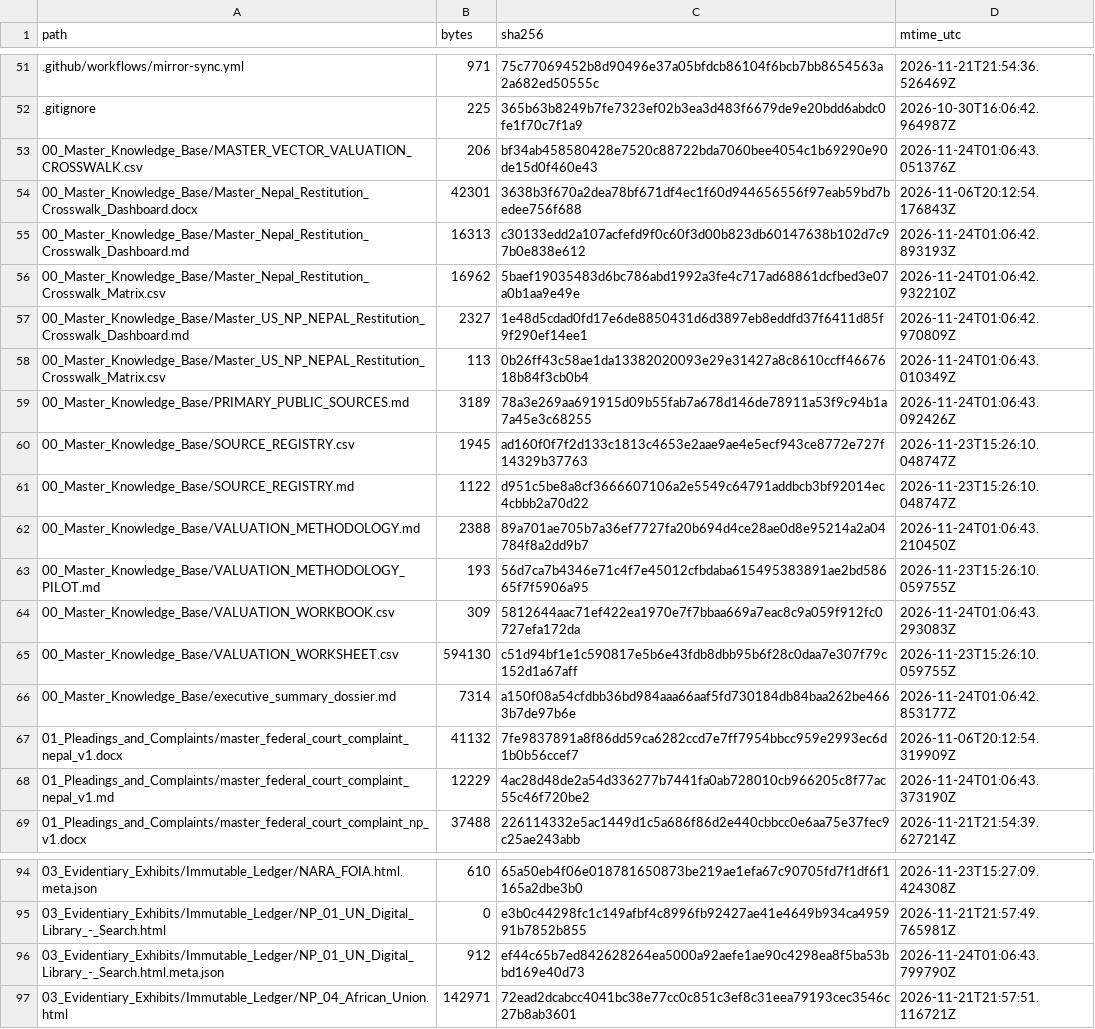
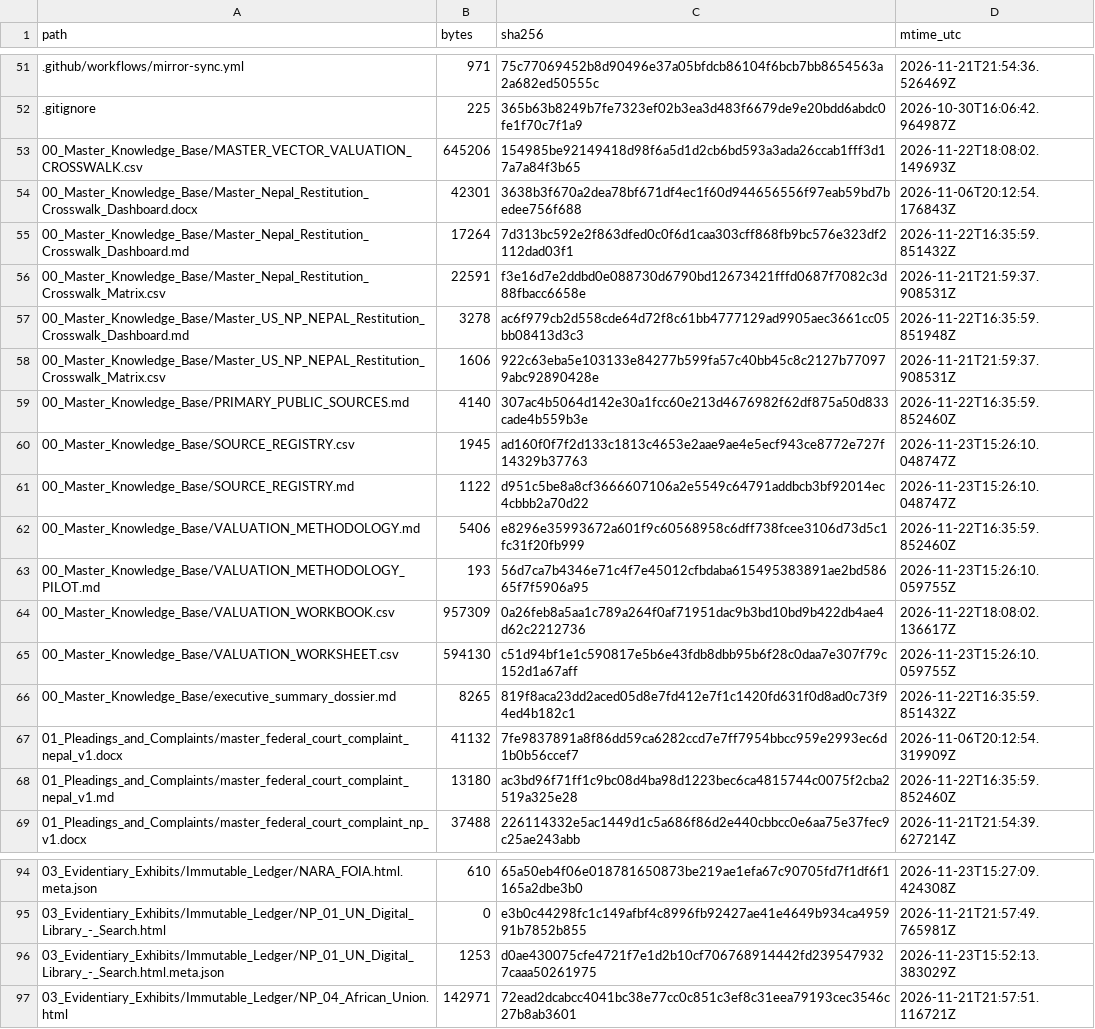
Before and after one commit to GlobalRestitutionAlliance/asia-us-np-nepal-master-litigation, a CSV file: 99_Archives_and_Manifests/MANIFEST_SHA256.csv, drawn as a sheet; only a part is shown, gaps mark what is left out; the diff covers the shown part only.

```diff
--- a/99_Archives_and_Manifests/MANIFEST_SHA256.csv
+++ b/99_Archives_and_Manifests/MANIFEST_SHA256.csv
@@ -52,18 +52,18 @@ path,bytes,sha256,mtime_utc
 .gitignore,225,365b63b8249b7fe7323ef02b3ea3d483f6679de9e20bdd6abdc0fe1f70c7f1a9,2026-10-30T16:06:42.964987Z
-00_Master_Knowledge_Base/MASTER_VECTOR_VALUATION_CROSSWALK.csv,206,bf34ab458580428e7520c88722bda7060bee4054c1b69290e90de15d0f460e43,2026-11-24T01:06:43.051376Z
+00_Master_Knowledge_Base/MASTER_VECTOR_VALUATION_CROSSWALK.csv,645206,154985be92149418d98f6a5d1d2cb6bd593a3ada26ccab1fff3d17a7a84f3b65,2026-11-22T18:08:02.149693Z
 00_Master_Knowledge_Base/Master_Nepal_Restitution_Crosswalk_Dashboard.docx,42301,3638b3f670a2dea78bf671df4ec1f60d944656556f97eab59bd7bedee756f688,2026-11-06T20:12:54.176843Z
-00_Master_Knowledge_Base/Master_Nepal_Restitution_Crosswalk_Dashboard.md,16313,c30133edd2a107acfefd9f0c60f3d00b823db60147638b102d7c97b0e838e612,2026-11-24T01:06:42.893193Z
-00_Master_Knowledge_Base/Master_Nepal_Restitution_Crosswalk_Matrix.csv,16962,5baef19035483d6bc786abd1992a3fe4c717ad68861dcfbed3e07a0b1aa9e49e,2026-11-24T01:06:42.932210Z
-00_Master_Knowledge_Base/Master_US_NP_NEPAL_Restitution_Crosswalk_Dashboard.md,2327,1e48d5cdad0fd17e6de8850431d6d3897eb8eddfd37f6411d85f9f290ef14ee1,2026-11-24T01:06:42.970809Z
-00_Master_Knowledge_Base/Master_US_NP_NEPAL_Restitution_Crosswalk_Matrix.csv,113,0b26ff43c58ae1da13382020093e29e31427a8c8610ccff4667618b84f3cb0b4,2026-11-24T01:06:43.010349Z
-00_Master_Knowledge_Base/PRIMARY_PUBLIC_SOURCES.md,3189,78a3e269aa691915d09b55fab7a678d146de78911a53f9c94b1a7a45e3c68255,2026-11-24T01:06:43.092426Z
+00_Master_Knowledge_Base/Master_Nepal_Restitution_Crosswalk_Dashboard.md,17264,7d313bc592e2f863dfed0c0f6d1caa303cff868fb9bc576e323df2112dad03f1,2026-11-22T16:35:59.851432Z
+00_Master_Knowledge_Base/Master_Nepal_Restitution_Crosswalk_Matrix.csv,22591,f3e16d7e2ddbd0e088730d6790bd12673421fffd0687f7082c3d88fbacc6658e,2026-11-21T21:59:37.908531Z
+00_Master_Knowledge_Base/Master_US_NP_NEPAL_Restitution_Crosswalk_Dashboard.md,3278,ac6f979cb2d558cde64d72f8c61bb4777129ad9905aec3661cc05bb08413d3c3,2026-11-22T16:35:59.851948Z
+00_Master_Knowledge_Base/Master_US_NP_NEPAL_Restitution_Crosswalk_Matrix.csv,1606,922c63eba5e103133e84277b599fa57c40bb45c8c2127b770979abc92890428e,2026-11-21T21:59:37.908531Z
+00_Master_Knowledge_Base/PRIMARY_PUBLIC_SOURCES.md,4140,307ac4b5064d142e30a1fcc60e213d4676982f62df875a50d833cade4b559b3e,2026-11-22T16:35:59.852460Z
 00_Master_Knowledge_Base/SOURCE_REGISTRY.csv,1945,ad160f0f7f2d133c1813c4653e2aae9ae4e5ecf943ce8772e727f14329b37763,2026-11-23T15:26:10.048747Z
 00_Master_Knowledge_Base/SOURCE_REGISTRY.md,1122,d951c5be8a8cf3666607106a2e5549c64791addbcb3bf92014ec4cbbb2a70d22,2026-11-23T15:26:10.048747Z
-00_Master_Knowledge_Base/VALUATION_METHODOLOGY.md,2388,89a701ae705b7a36ef7727fa20b694d4ce28ae0d8e95214a2a04784f8a2dd9b7,2026-11-24T01:06:43.210450Z
+00_Master_Knowledge_Base/VALUATION_METHODOLOGY.md,5406,e8296e35993672a601f9c60568958c6dff738fcee3106d73d5c1fc31f20fb999,2026-11-22T16:35:59.852460Z
 00_Master_Knowledge_Base/VALUATION_METHODOLOGY_PILOT.md,193,56d7ca7b4346e71c4f7e45012cfbdaba615495383891ae2bd58665f7f5906a95,2026-11-23T15:26:10.059755Z
-00_Master_Knowledge_Base/VALUATION_WORKBOOK.csv,309,5812644aac71ef422ea1970e7f7bbaa669a7eac8c9a059f912fc0727efa172da,2026-11-24T01:06:43.293083Z
+00_Master_Knowledge_Base/VALUATION_WORKBOOK.csv,957309,0a26feb8a5aa1c789a264f0af71951dac9b3bd10bd9b422db4ae4d62c2212736,2026-11-22T18:08:02.136617Z
 00_Master_Knowledge_Base/VALUATION_WORKSHEET.csv,594130,c51d94bf1e1c590817e5b6e43fdb8dbb95b6f28c0daa7e307f79c152d1a67aff,2026-11-23T15:26:10.059755Z
-00_Master_Knowledge_Base/executive_summary_dossier.md,7314,a150f08a54cfdbb36bd984aaa66aaf5fd730184db84baa262be4663b7de97b6e,2026-11-24T01:06:42.853177Z
+00_Master_Knowledge_Base/executive_summary_dossier.md,8265,819f8aca23dd2aced05d8e7fd412e7f1c1420fd631f0d8ad0c73f94ed4b182c1,2026-11-22T16:35:59.851432Z
 01_Pleadings_and_Complaints/master_federal_court_complaint_nepal_v1.docx,41132,7fe9837891a8f86dd59ca6282ccd7e7ff7954bbcc959e2993ec6d1b0b56ccef7,2026-11-06T20:12:54.319909Z
-01_Pleadings_and_Complaints/master_federal_court_complaint_nepal_v1.md,12229,4ac28d48de2a54d336277b7441fa0ab728010cb966205c8f77ac55c46f720be2,2026-11-24T01:06:43.373190Z
+01_Pleadings_and_Complaints/master_federal_court_complaint_nepal_v1.md,13180,ac3bd96f71ff1c9bc08d4ba98d1223bec6ca4815744c0075f2cba2519a325e28,2026-11-22T16:35:59.852460Z
 01_Pleadings_and_Complaints/master_federal_court_complaint_np_v1.docx,37488,226114332e5ac1449d1c5a686f86d2e440cbbcc0e6aa75e37fec9c25ae243abb,2026-11-21T21:54:39.627214Z
@@ -95,3 +95,3 @@ path,bytes,sha256,mtime_utc
 03_Evidentiary_Exhibits/Immutable_Ledger/NP_01_UN_Digital_Library_-_Search.html,0,e3b0c44298fc1c149afbf4c8996fb92427ae41e4649b934ca495991b7852b855,2026-11-21T21:57:49.765981Z
-03_Evidentiary_Exhibits/Immutable_Ledger/NP_01_UN_Digital_Library_-_Search.html.meta.json,912,ef44c65b7ed842628264ea5000a92aefe1ae90c4298ea8f5ba53bbd169e40d73,2026-11-24T01:06:43.799790Z
+03_Evidentiary_Exhibits/Immutable_Ledger/NP_01_UN_Digital_Library_-_Search.html.meta.json,1253,d0ae430075cfe4721f7e1d2b10cf706768914442fd2395479327caaa50261975,2026-11-23T15:52:13.383029Z
 03_Evidentiary_Exhibits/Immutable_Ledger/NP_04_African_Union.html,142971,72ead2dcabcc4041bc38e77cc0c851c3ef8c31eea79193cec3546c27b8ab3601,2026-11-21T21:57:51.116721Z
```
Also changed, not shown: 32 edited cells elsewhere in this file, 00_Master_Knowledge_Base/Master_Nepal_Restitution_Crosswalk_Matrix.csv, 21 other files.
